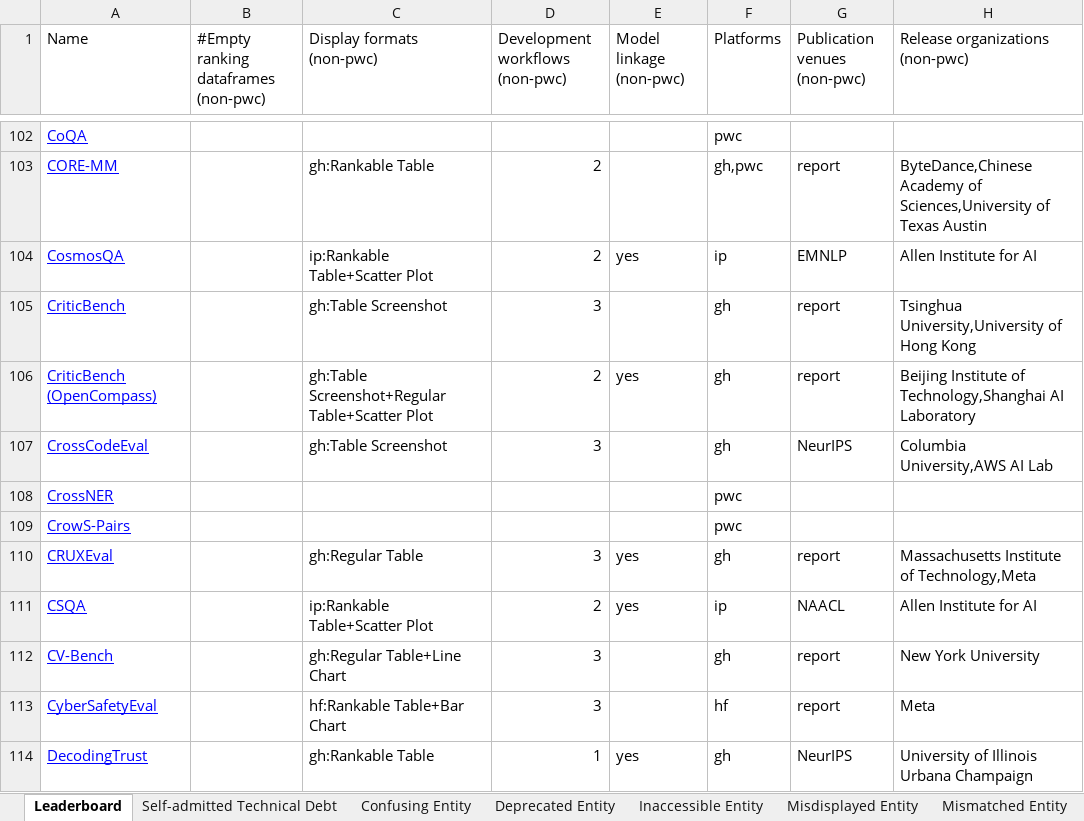
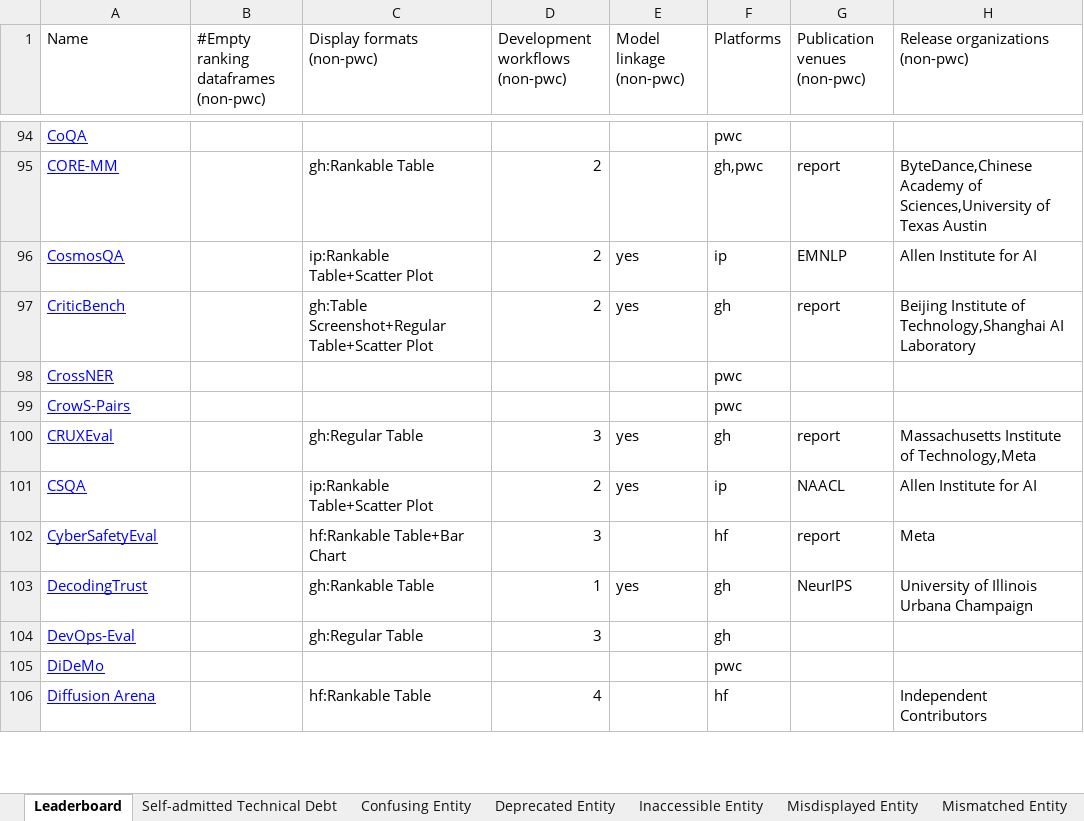
Before and after one commit to zhimin-z/Foundation-Model-Leaderboard-Survey, an Excel workbook: meta/Foundation Model Leaderboards.xlsx, sheet Leaderboard, drawn as a sheet; only a part is shown, gaps mark what is left out; the shorter side is filled out with more unchanged rows; values as stored, in another font and other column widths than the file's, no borders; charts and pictures not drawn; removed rows and columns are numbered as before the commit, all else as after; the diff covers the shown part only; the diff names each change by its address in the sheet, - before the commit and + after, or states it on an @@ line.

```diff
--- a/meta/Foundation Model Leaderboards.xlsx (sheet Leaderboard)
+++ b/meta/Foundation Model Leaderboards.xlsx (sheet Leaderboard)
-C97 (Display formats (non-pwc)): gh:Table Screenshot
+C97 (Display formats (non-pwc)): gh:Table Screenshot+Regular Table+Scatter Plot
-D97 (Development workflows (non-pwc)): 3
+D97 (Development workflows (non-pwc)): 2
-E97 (Model linkage (non-pwc)): (empty)
+E97 (Model linkage (non-pwc)): yes
-H97 (Release organizations (non-pwc)): Tsinghua University,University of Hong Kong
+H97 (Release organizations (non-pwc)): Beijing Institute of Technology,Shanghai AI Laboratory
-row 106: CriticBench (OpenCompass) |  | gh:Table Screenshot+Regular Table+Scatter Plot | 2 | yes | gh | report | Beijing Institute of Technology,Shanghai AI Laboratory
-row 107: CrossCodeEval |  | gh:Table Screenshot | 3 |  | gh | NeurIPS | Columbia University,AWS AI Lab
-row 112: CV-Bench |  | gh:Regular Table+Line Chart | 3 |  | gh | report | New York University
```
Also changed, not shown: 3 added rows, 45 removed rows and 22 edited cells elsewhere in this sheet, sheet Self-admitted Technical Debt, sheet Others, sheet Unresponsive Entity, sheet Inaccessible Entity, 4 other files.
